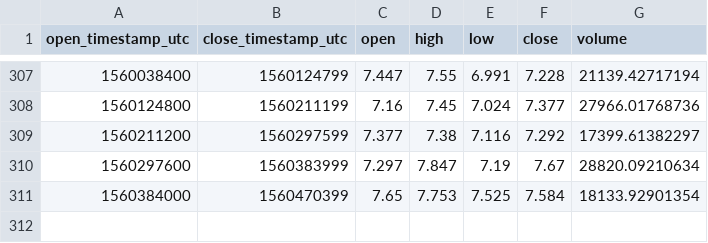
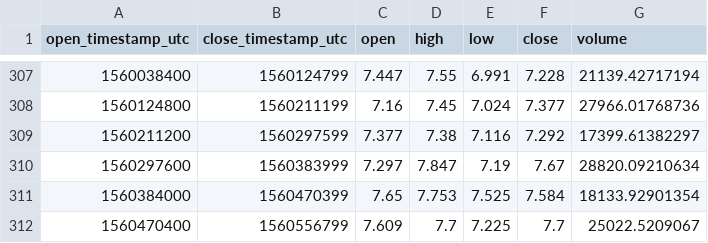
Before and after one commit to cryptobigbro/coinbasepro-ETC-EUR, a CSV file: coinbasepro-ETC-EUR-1d.csv, drawn as a sheet; only a part is shown, gaps mark what is left out.

```diff
--- a/coinbasepro-ETC-EUR-1d.csv
+++ b/coinbasepro-ETC-EUR-1d.csv
@@ -311 +311,2 @@ open_timestamp_utc,close_timestamp_utc,open,high,low,close,volume
 1560384000,1560470399,7.65,7.753,7.525,7.584,18133.92901354
+1560470400,1560556799,7.609,7.7,7.225,7.7,25022.5209067
```
Also changed, not shown: coinbasepro-ETC-EUR-1h.csv, 1 other file.
